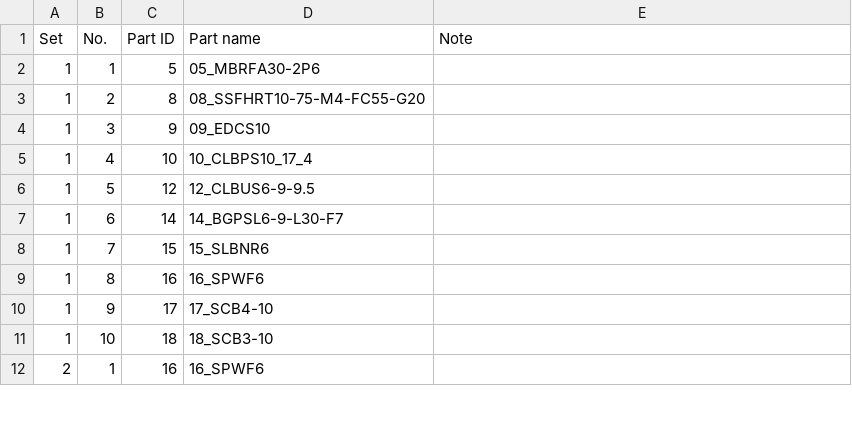
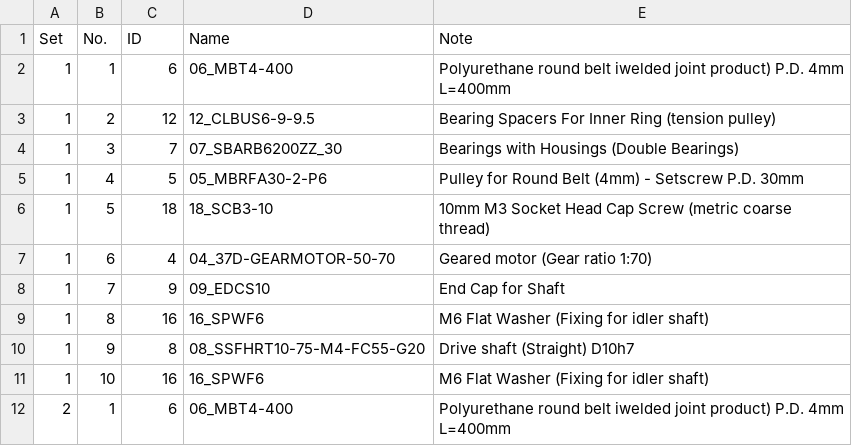
Before and after one commit to Automation-Research-Team/aist_robotiq, a CSV file: o2as_scene_description/config/kitting_order_file.csv, drawn as a sheet; only a part is shown; the diff covers the shown part only; the diff names each change by its address in the sheet, - before the commit and + after, or states it on an @@ line.

Commit message:
Kitting trial 1

```diff
--- a/o2as_scene_description/config/kitting_order_file.csv
+++ b/o2as_scene_description/config/kitting_order_file.csv
-C1: Part ID
+C1: ID
-D1: Part name
+D1: Name
-C2 (ID): 5
+C2 (ID): 6
-D2 (Name): 05_MBRFA30-2P6
+D2 (Name): 06_MBT4-400
-E2 (Note): (empty)
+E2 (Note): Polyurethane round belt iwelded joint product) P.D. 4mm L=400mm
-C3 (ID): 8
+C3 (ID): 12
-D3 (Name): 08_SSFHRT10-75-M4-FC55-G20
+D3 (Name): 12_CLBUS6-9-9.5
-E3 (Note): (empty)
+E3 (Note): Bearing Spacers For Inner Ring (tension pulley)
-C4 (ID): 9
+C4 (ID): 7
-D4 (Name): 09_EDCS10
+D4 (Name): 07_SBARB6200ZZ_30
-E4 (Note): (empty)
+E4 (Note): Bearings with Housings (Double Bearings)
-C5 (ID): 10
+C5 (ID): 5
-D5 (Name): 10_CLBPS10_17_4
+D5 (Name): 05_MBRFA30-2-P6
-E5 (Note): (empty)
+E5 (Note): Pulley for Round Belt (4mm) - Setscrew P.D. 30mm
-C6 (ID): 12
+C6 (ID): 18
-D6 (Name): 12_CLBUS6-9-9.5
+D6 (Name): 18_SCB3-10
-E6 (Note): (empty)
+E6 (Note): 10mm M3 Socket Head Cap Screw (metric coarse thread)
-C7 (ID): 14
+C7 (ID): 4
-D7 (Name): 14_BGPSL6-9-L30-F7
+D7 (Name): 04_37D-GEARMOTOR-50-70
-E7 (Note): (empty)
+E7 (Note): Geared motor (Gear ratio 1:70)
-C8 (ID): 15
+C8 (ID): 9
-D8 (Name): 15_SLBNR6
+D8 (Name): 09_EDCS10
-E8 (Note): (empty)
+E8 (Note): End Cap for Shaft
-E9 (Note): (empty)
+E9 (Note): M6 Flat Washer (Fixing for idler shaft)
-C10 (ID): 17
+C10 (ID): 8
-D10 (Name): 17_SCB4-10
+D10 (Name): 08_SSFHRT10-75-M4-FC55-G20
-E10 (Note): (empty)
+E10 (Note): Drive shaft (Straight) D10h7
-C11 (ID): 18
+C11 (ID): 16
-D11 (Name): 18_SCB3-10
+D11 (Name): 16_SPWF6
-E11 (Note): (empty)
+E11 (Note): M6 Flat Washer (Fixing for idler shaft)
-C12 (ID): 16
+C12 (ID): 6
-D12 (Name): 16_SPWF6
+D12 (Name): 06_MBT4-400
-E12 (Note): (empty)
+E12 (Note): Polyurethane round belt iwelded joint product) P.D. 4mm L=400mm
```
Also changed, not shown: 1 added row, 1 removed row and 50 edited cells elsewhere in this file, o2as_scene_description/urdf/templates/placement_bin_layout.csv, 3 other files.
